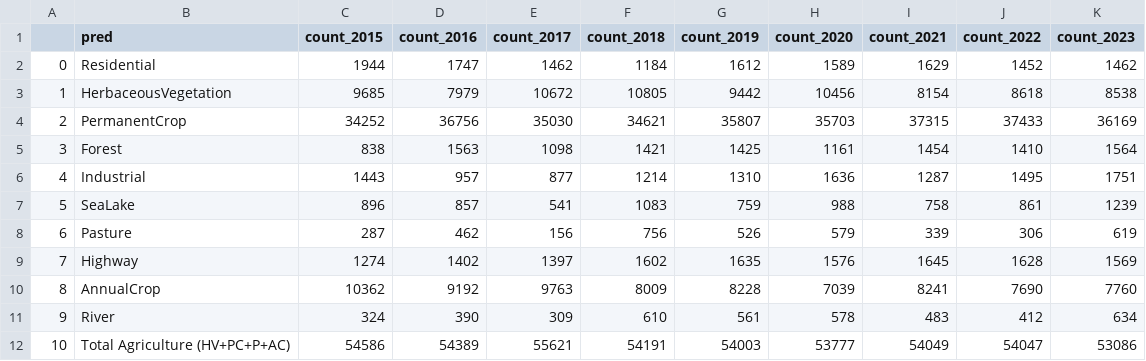
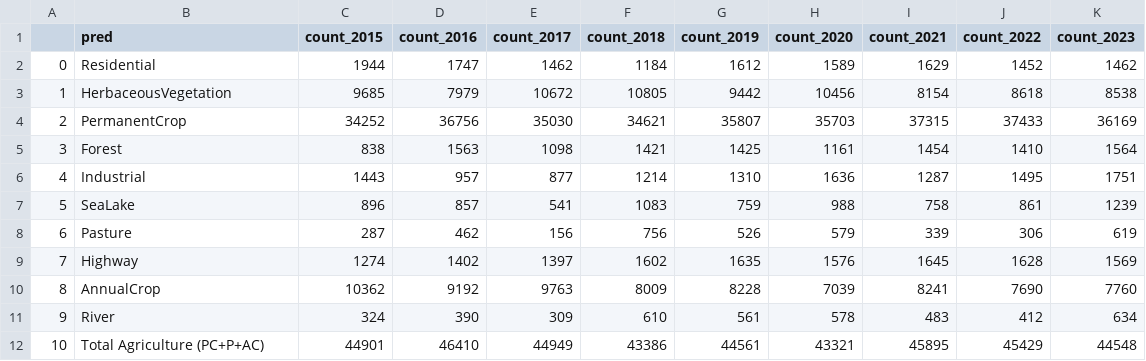
Before and after one commit to AntonioDonnangelo/italian_agriculture_and_protests_analysis, a CSV file: LULC/Puglia_counts.csv, drawn as a sheet.

```diff
--- a/LULC/Puglia_counts.csv
+++ b/LULC/Puglia_counts.csv
@@ -11,2 +11,2 @@
 9;River;324;390;309;610;561;578;483;412;634
-10;Total Agriculture (HV+PC+P+AC);54586;54389;55621;54191;54003;53777;54049;54047;53086
+10;Total Agriculture (PC+P+AC);44901;46410;44949;43386;44561;43321;45895;45429;44548
```
Also changed, not shown: LULC/Sicilia_counts.csv, LULC/Toscana_counts.csv, 7 other files.
